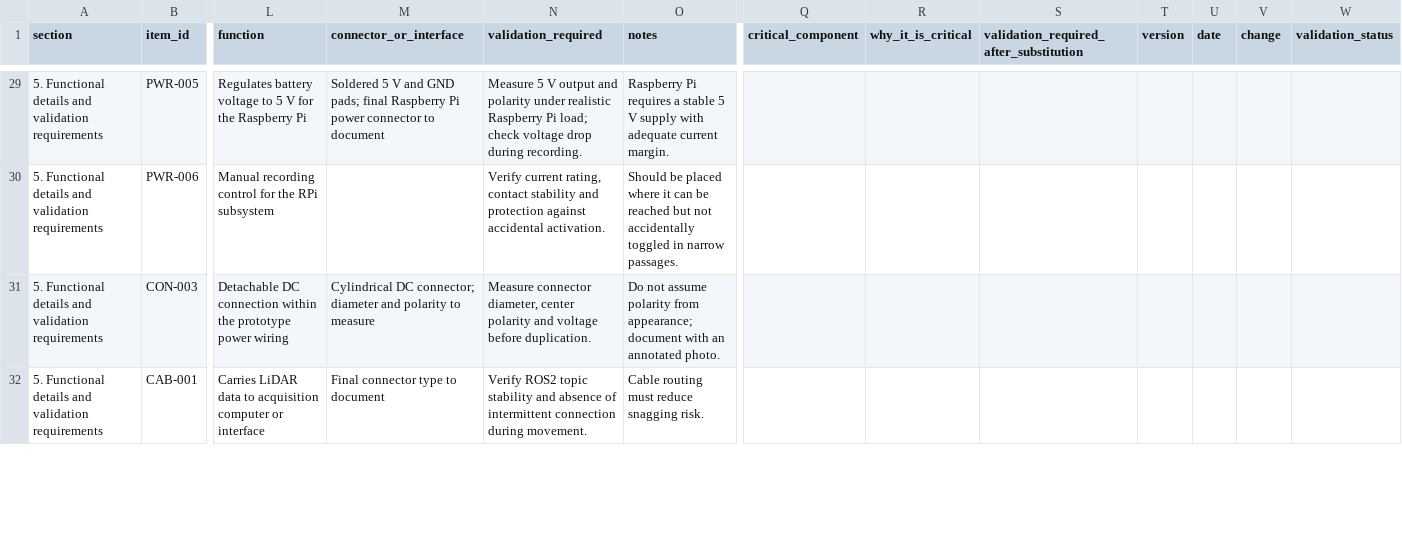
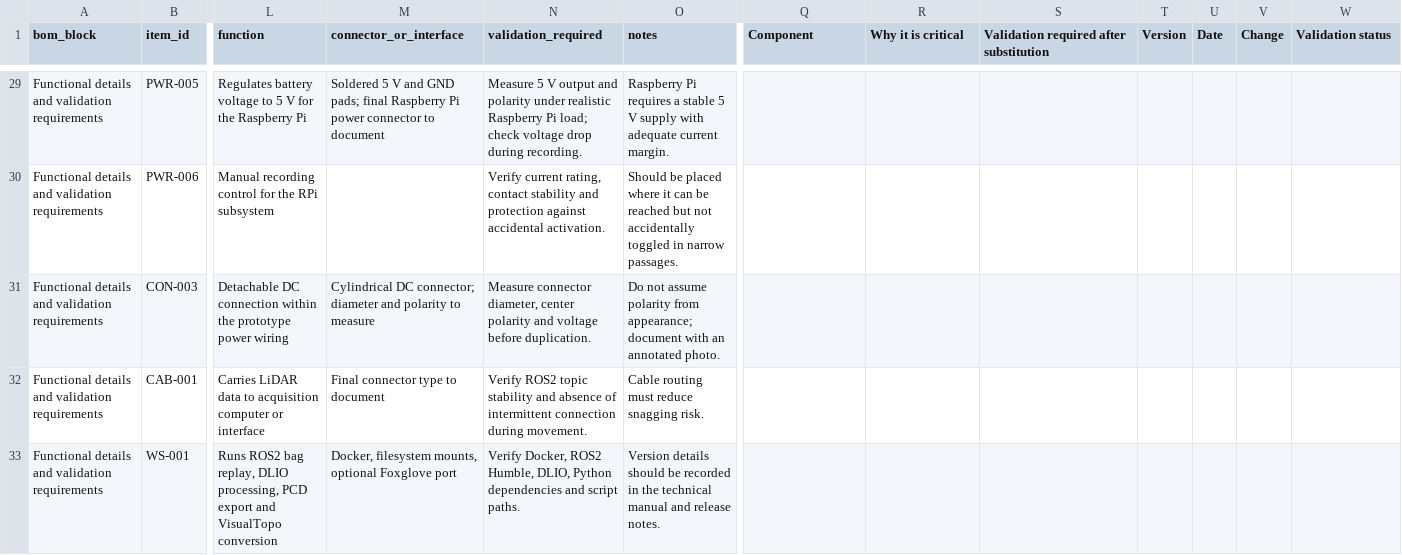
Before and after one commit to sbassetto/hml-lidar-cave-mapping, a CSV file: hardware/BOM.csv, drawn as a sheet; only a part is shown, gaps mark what is left out; rows hold the shown columns only; the diff covers the shown part only; the diff names each change by its address in the sheet, - before the commit and + after, or states it on an @@ line.

```diff
--- a/hardware/BOM.csv
+++ b/hardware/BOM.csv
-A1: section
+A1: bom_block
-Q1: critical_component
+Q1: Component
-R1: why_it_is_critical
+R1: Why it is critical
-S1: validation_required_after_substitution
+S1: Validation required after substitution
-T1: version
+T1: Version
-U1: date
+U1: Date
-V1: change
+V1: Change
-W1: validation_status
+W1: Validation status
-A29:A32 (bom_block): 5. Functional details…
+A29:A32 (bom_block): Functional details…
+row 33: Functional details and validation requirements | WS-001 | Runs ROS2 bag replay, DLIO processing, PCD export and VisualTopo conversion | Docker, filesystem mounts, optional Foxglove port | Verify Docker, ROS2 Humble, DLIO, Python dependencies and script paths. | Version details should be recorded in the technical manual and release notes.
```
Also changed, not shown: 41 edited cells elsewhere in this file.
